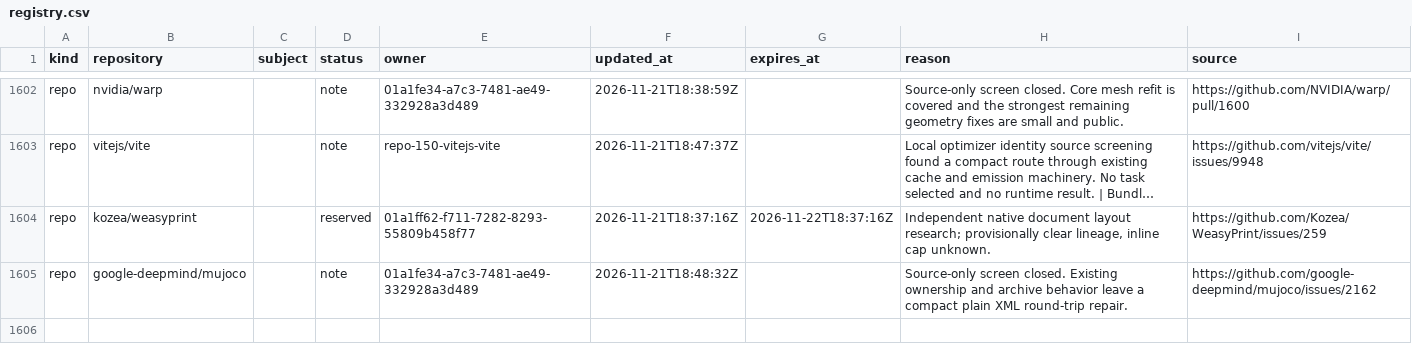
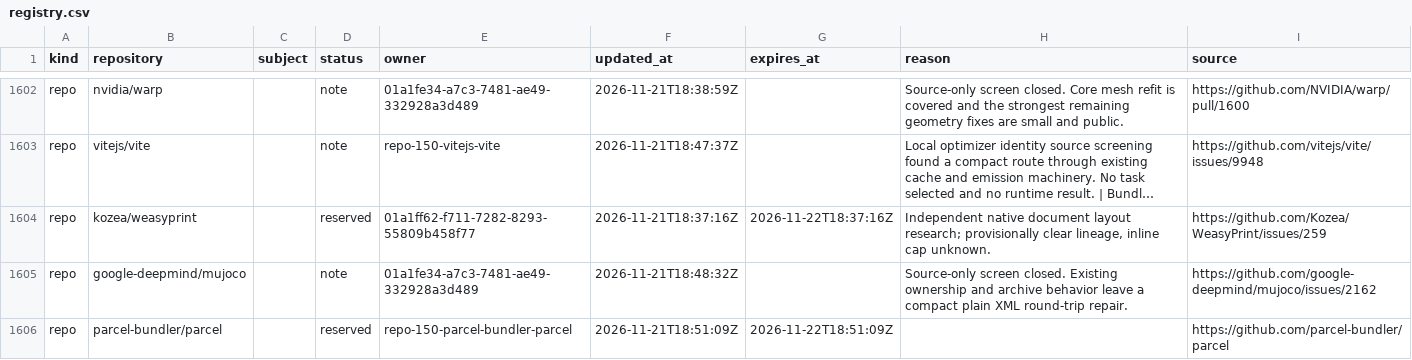
Before and after one commit to samridh-girdhar/disallowed-repos, a CSV file: registry.csv, drawn as a sheet; only a part is shown, gaps mark what is left out; long unchanged cells end in ….

Commit message:
Reserve Parcel for native compiler source review

```diff
--- a/registry.csv
+++ b/registry.csv
@@ -1605 +1605,2 @@ repo,kozea/weasyprint,,reserved,01a1ff62-f711-7282-8293-55809b458f77,2026-11-21T
 repo,google-deepmind/mujoco,,note,01a1fe34-a7c3-7481-ae49-332928a3d489,2026-11-21T18:48:32Z,,Source-only screen closed. Existing ownership and archive behavior leave a compact plain XML round-trip repair.,https://github.com/google-deepmind/mujoco/issues/2162
+repo,parcel-bundler/parcel,,reserved,repo-150-parcel-bundler-parcel,2026-11-21T18:51:09Z,2026-11-22T18:51:09Z,,https://github.com/parcel-bundler/parcel
```
